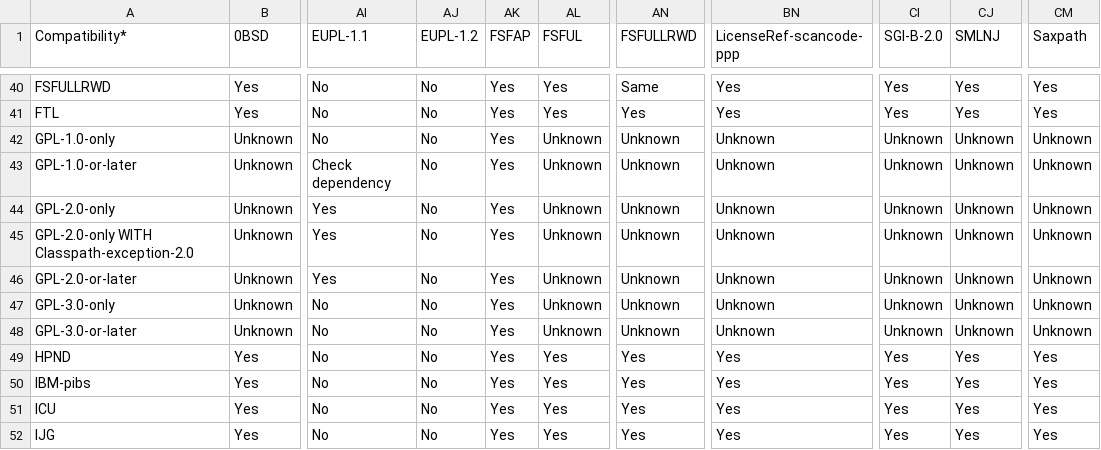
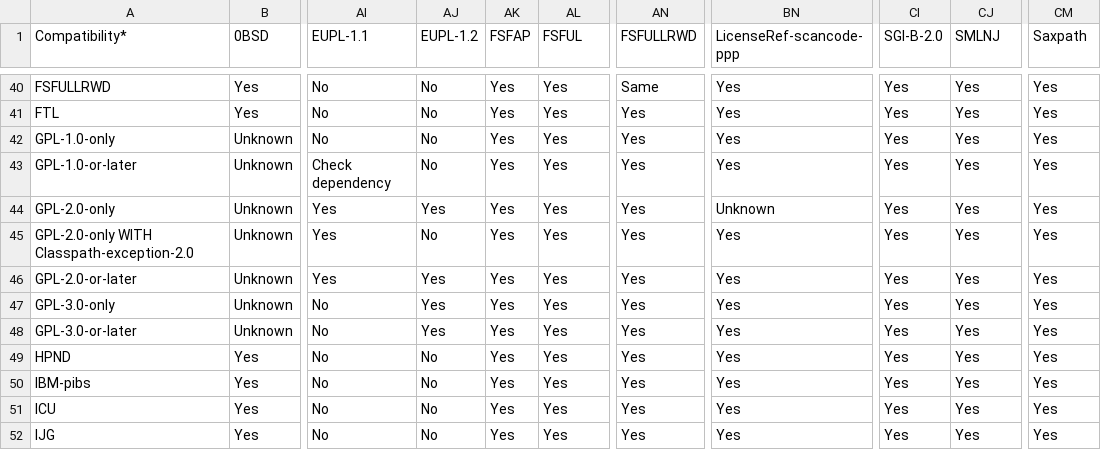
Before and after one commit to priv-kweihmann/osadl-matrix, a CSV file: osadl_matrix/osadl-matrix.csv, drawn as a sheet; only a part is shown, gaps mark what is left out; the diff covers the shown part only; the diff names each change by its address in the sheet, - before the commit and + after, or states it on an @@ line.

Commit message:
Bump matrix

```diff
--- a/osadl_matrix/osadl-matrix.csv
+++ b/osadl_matrix/osadl-matrix.csv
-AL42:AL48 (FSFUL): Unknown
+AL42:AL48 (FSFUL): Yes
-AN42:AN48 (FSFULLRWD): Unknown
+AN42:AN48 (FSFULLRWD): Yes
-BN42:BN43 (LicenseRef-scancode-ppp): Unknown
+BN42:BN43 (LicenseRef-scancode-ppp): Yes
-CI42:CI48 (SGI-B-2.0): Unknown
+CI42:CI48 (SGI-B-2.0): Yes
-CJ42:CJ48 (SMLNJ): Unknown
+CJ42:CJ48 (SMLNJ): Yes
-CM42:CM48 (Saxpath): Unknown
+CM42:CM48 (Saxpath): Yes
-AJ44 (EUPL-1.2): No
+AJ44 (EUPL-1.2): Yes
-BN45:BN48 (LicenseRef-scancode-ppp): Unknown
+BN45:BN48 (LicenseRef-scancode-ppp): Yes
-AJ46:AJ48 (EUPL-1.2): No
+AJ46:AJ48 (EUPL-1.2): Yes
```
Also changed, not shown: 152 edited cells elsewhere in this file, 2 other files.
